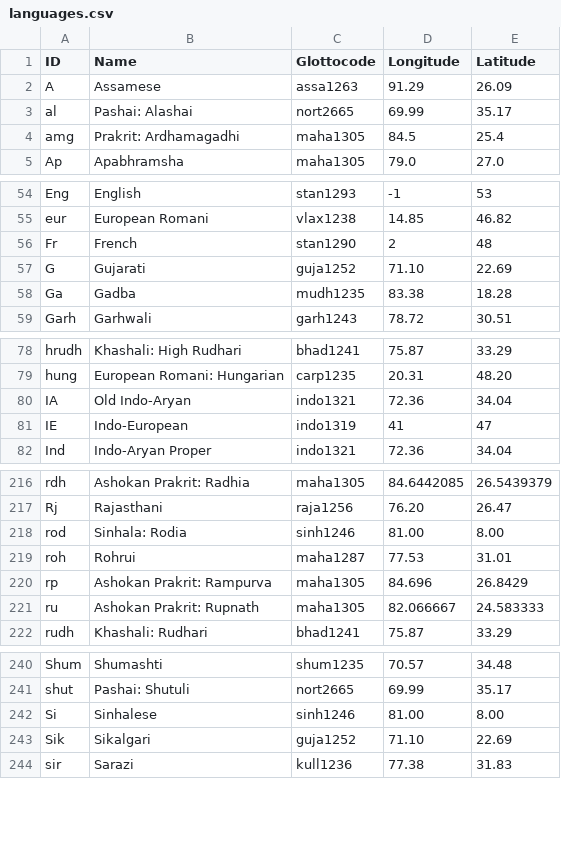
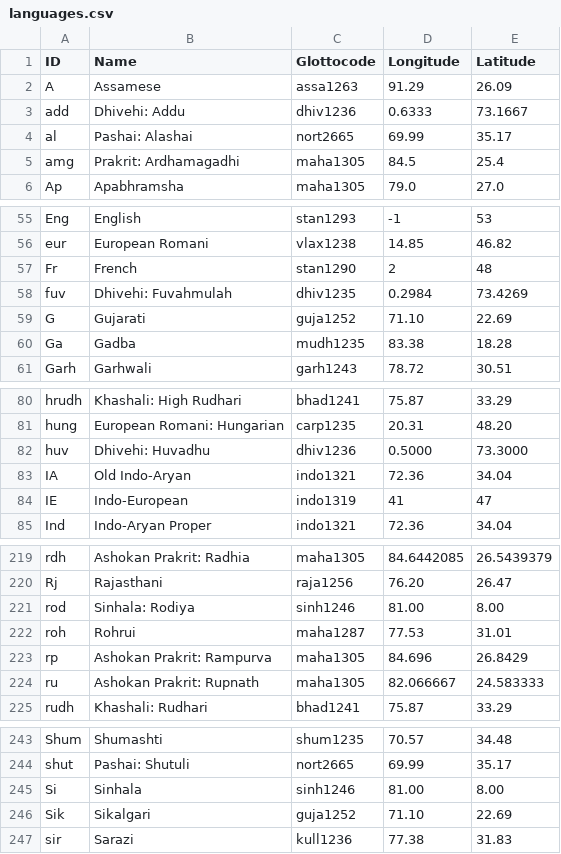
Before and after one commit to moli-mandala/jambu, a CSV file: cldf/languages.csv, drawn as a sheet; only a part is shown, gaps mark what is left out.

Commit message:
Added dialectal Dhivehi
Addu, Fuvahmulah, Huvadhu

```diff
--- a/cldf/languages.csv
+++ b/cldf/languages.csv
@@ -2,2 +2,3 @@ ID,Name,Glottocode,Longitude,Latitude
 A,Assamese,assa1263,91.29,26.09
+add,Dhivehi: Addu,dhiv1236,0.6333,73.1667
 al,Pashai: Alashai,nort2665,69.99,35.17
@@ -56,2 +57,3 @@ eur,European Romani,vlax1238,14.85,46.82
 Fr,French,stan1290,2,48
+fuv,Dhivehi: Fuvahmulah,dhiv1235,0.2984,73.4269
 G,Gujarati,guja1252,71.10,22.69
@@ -79,2 +81,3 @@ hrudh,Khashali: High Rudhari,bhad1241,75.87,33.29
 hung,European Romani: Hungarian,carp1235,20.31,48.20
+huv,Dhivehi: Huvadhu,dhiv1236,0.5000,73.3000
 IA,Old Indo-Aryan,indo1321,72.36,34.04
@@ -217,3 +220,3 @@ rdh,Ashokan Prakrit: Radhia,maha1305,84.6442085,26.5439379
 Rj,Rajasthani,raja1256,76.20,26.47
-rod,Sinhala: Rodia,sinh1246,81.00,8.00
+rod,Sinhala: Rodiya,sinh1246,81.00,8.00
 roh,Rohrui,maha1287,77.53,31.01
@@ -241,3 +244,3 @@ Shum,Shumashti,shum1235,70.57,34.48
 shut,Pashai: Shutuli,nort2665,69.99,35.17
-Si,Sinhalese,sinh1246,81.00,8.00
+Si,Sinhala,sinh1246,81.00,8.00
 Sik,Sikalgari,guja1252,71.10,22.69
```
